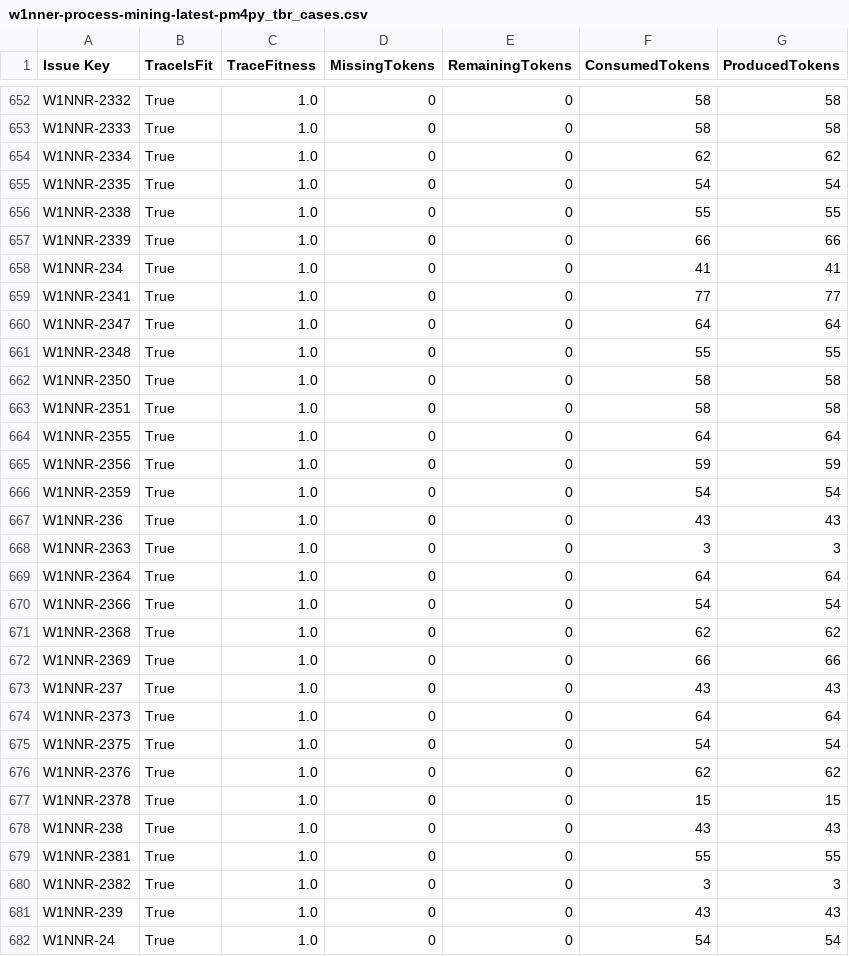
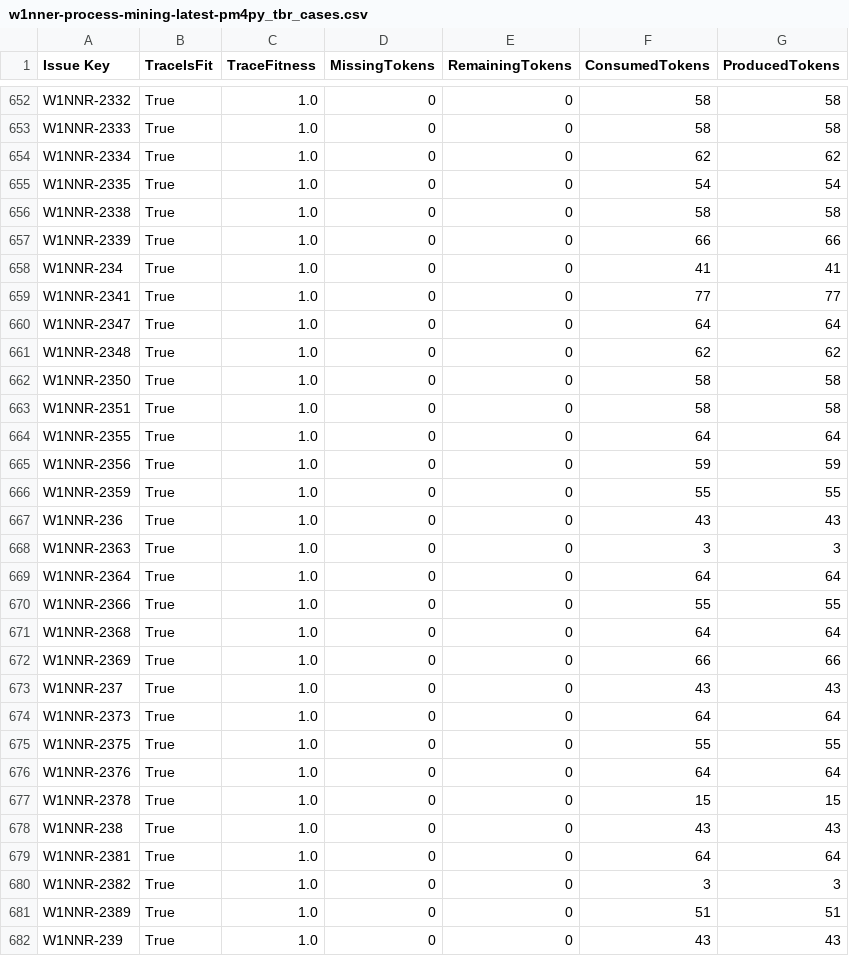
Before and after one commit to rodrigooliveira-pmo/flow-pmo, a CSV file: artifacts/process_mining/w1nner-process-mining-latest-pm4py_tbr_cases.csv, drawn as a sheet; only a part is shown, gaps mark what is left out; the shorter side is filled out with more unchanged rows; the diff covers the shown part only.

```diff
--- a/artifacts/process_mining/w1nner-process-mining-latest-pm4py_tbr_cases.csv
+++ b/artifacts/process_mining/w1nner-process-mining-latest-pm4py_tbr_cases.csv
@@ -655,3 +655,3 @@ W1NNR-2334,True,1.0,0,0,62,62
 W1NNR-2335,True,1.0,0,0,54,54
-W1NNR-2338,True,1.0,0,0,55,55
+W1NNR-2338,True,1.0,0,0,58,58
 W1NNR-2339,True,1.0,0,0,66,66
@@ -660,3 +660,3 @@ W1NNR-2341,True,1.0,0,0,77,77
 W1NNR-2347,True,1.0,0,0,64,64
-W1NNR-2348,True,1.0,0,0,55,55
+W1NNR-2348,True,1.0,0,0,62,62
 W1NNR-2350,True,1.0,0,0,58,58
@@ -665,3 +665,3 @@ W1NNR-2355,True,1.0,0,0,64,64
 W1NNR-2356,True,1.0,0,0,59,59
-W1NNR-2359,True,1.0,0,0,54,54
+W1NNR-2359,True,1.0,0,0,55,55
 W1NNR-236,True,1.0,0,0,43,43
@@ -669,4 +669,4 @@ W1NNR-2363,True,1.0,0,0,3,3
 W1NNR-2364,True,1.0,0,0,64,64
-W1NNR-2366,True,1.0,0,0,54,54
-W1NNR-2368,True,1.0,0,0,62,62
+W1NNR-2366,True,1.0,0,0,55,55
+W1NNR-2368,True,1.0,0,0,64,64
 W1NNR-2369,True,1.0,0,0,66,66
@@ -674,8 +674,9 @@ W1NNR-237,True,1.0,0,0,43,43
 W1NNR-2373,True,1.0,0,0,64,64
-W1NNR-2375,True,1.0,0,0,54,54
-W1NNR-2376,True,1.0,0,0,62,62
+W1NNR-2375,True,1.0,0,0,55,55
+W1NNR-2376,True,1.0,0,0,64,64
 W1NNR-2378,True,1.0,0,0,15,15
 W1NNR-238,True,1.0,0,0,43,43
-W1NNR-2381,True,1.0,0,0,55,55
+W1NNR-2381,True,1.0,0,0,64,64
 W1NNR-2382,True,1.0,0,0,3,3
+W1NNR-2389,True,1.0,0,0,51,51
 W1NNR-239,True,1.0,0,0,43,43
```
Also changed, not shown: 3 added rows and 8 edited cells elsewhere in this file, artifacts/process_mining/w1nner-process-mining-latest-conformidade_casos.csv, artifacts/process_mining/w1nner-process-mining-latest-horas_pessoa_status.csv, 12 other files.
